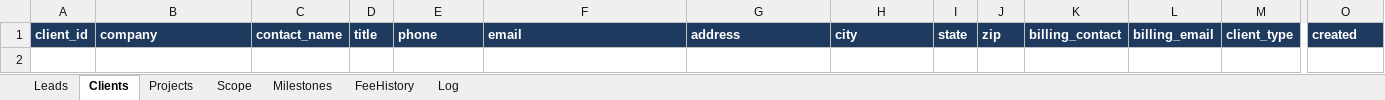
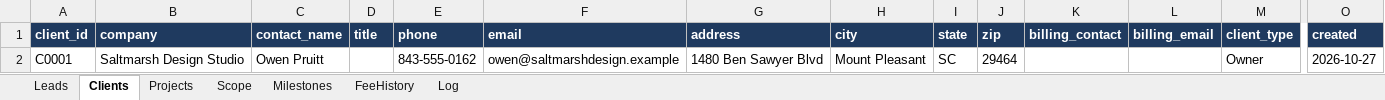
Before and after one commit to sroswurm/SE_Manager, an Excel workbook: Proposal Web App/data/TNSE_Projects.xlsx, sheet Clients, drawn as a sheet; only a part is shown, gaps mark what is left out; values as stored, in another font and other column widths than the file's, no borders; rows hold the shown columns only; the diff names each change by its address in the sheet, - before the commit and + after, or states it on an @@ line.

```diff
--- a/Proposal Web App/data/TNSE_Projects.xlsx (sheet Clients)
+++ b/Proposal Web App/data/TNSE_Projects.xlsx (sheet Clients)
+row 2: C0001 | Saltmarsh Design Studio | Owen Pruitt |  | 843-555-0162 | owen@saltmarshdesign.example | 1480 Ben Sawyer Blvd | Mount Pleasant | SC | 29464 |  |  | Owner | 2026-10-27
```
Also changed, not shown: sheet Log, sheet Projects, sheet Leads, sheet Milestones, sheet Scope, 8 other files.
